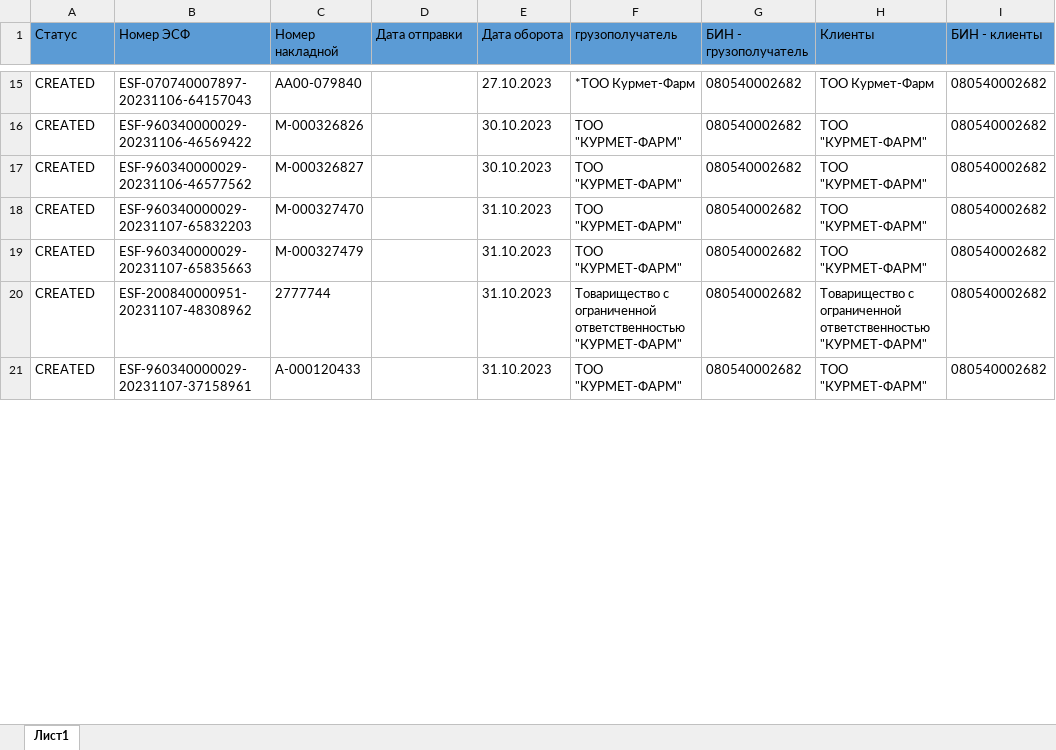
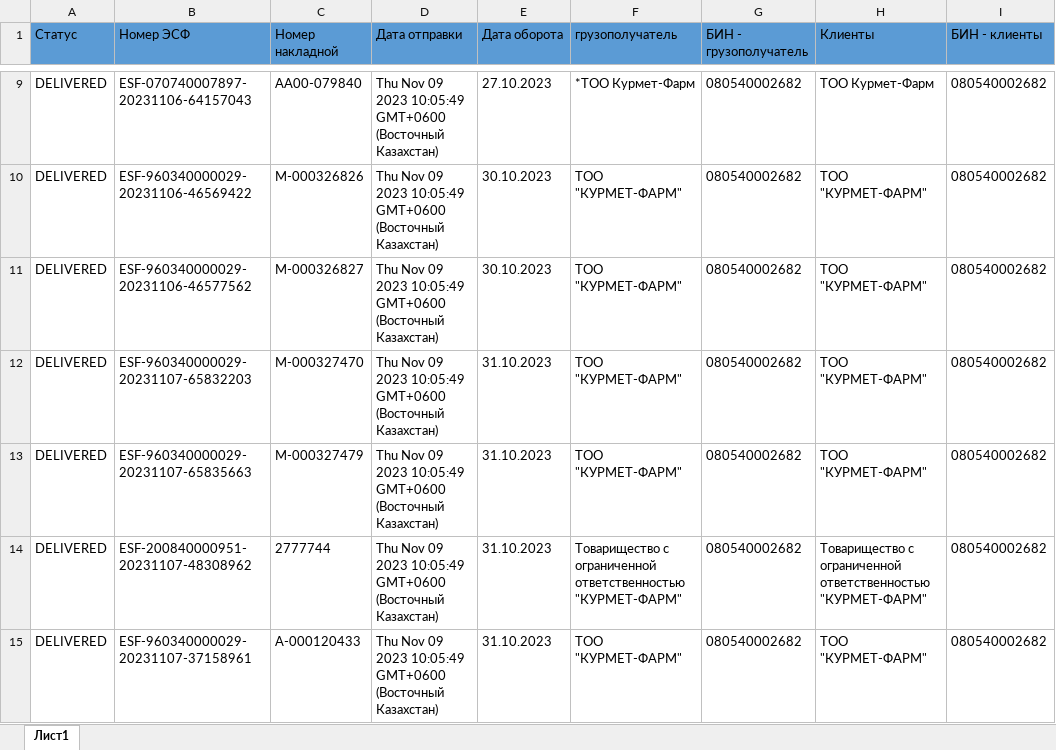
Before and after one commit to didarnivec/esf-backend, an Excel workbook: result.xlsx, sheet Лист1, drawn as a sheet; only a part is shown, gaps mark what is left out; values as stored, in another font and other column widths than the file's, no borders; addresses are those after the commit; the diff covers the shown part only; the diff names each change by its address in the sheet, - before the commit and + after, or states it on an @@ line.

```diff
--- a/result.xlsx (sheet Лист1)
+++ b/result.xlsx (sheet Лист1)
-A9:A15 (Статус): CREATED
+A9:A15 (Статус): DELIVERED
-D9:D15 (Дата отправки): (empty)
+D9:D15 (Дата отправки): Thu Nov 09 2023 10:05:49 GMT+0600 (Восточный Казахстан)
```
Also changed, not shown: 7 added rows, 23 removed rows and 164 edited cells elsewhere in this sheet, 3 other files.
